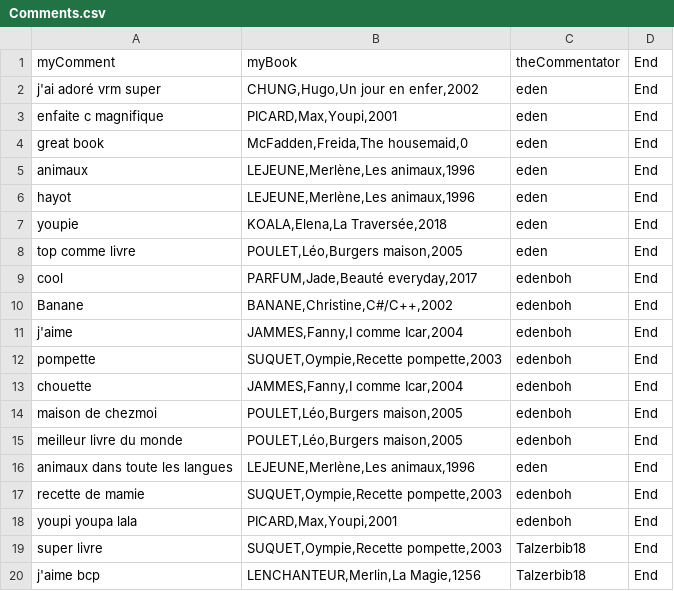
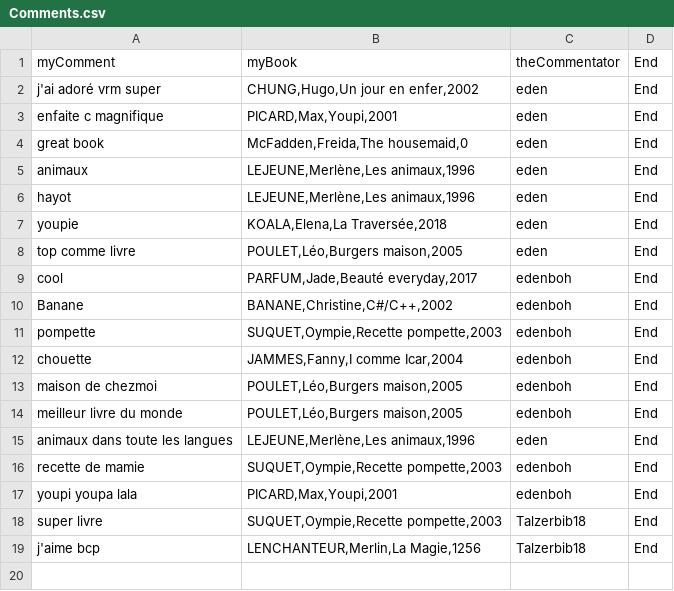
Before and after one commit to edenboh/comments, a CSV file: Comments.csv, drawn as a sheet; the diff names each change by its address in the sheet, - before the commit and + after, or states it on an @@ line.

Commit message:
Update comment by edenboh

```diff
--- a/Comments.csv
+++ b/Comments.csv
-row 11: j'aime | JAMMES,Fanny,I comme Icar,2004 | edenboh | End
```
